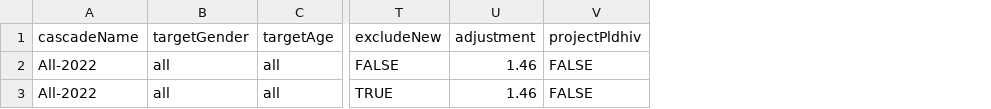
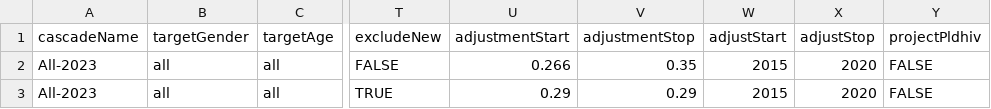
Before and after one commit to The-Kirby-Institute/Cascade_calculations, a CSV file: HIV/output/HIV_Cascade_Paper/ProjectParameters.csv, drawn as a sheet; only a part is shown, gaps mark what is left out; removed rows and columns are numbered as before the commit, all else as after; the diff names each change by its address in the sheet, - before the commit and + after, or states it on an @@ line.

```diff
--- a/HIV/output/HIV_Cascade_Paper/ProjectParameters.csv
+++ b/HIV/output/HIV_Cascade_Paper/ProjectParameters.csv
-column U (adjustment), rows 2-3: 1.46 | 1.46
+column U (adjustmentStart), rows 2-3: 0.266 | 0.29
+column V (adjustmentStop), rows 2-3: 0.35 | 0.29
+column W (adjustStart), rows 2-3: 2015 | 2015
+column X (adjustStop), rows 2-3: 2020 | 2020
-A2:A3 (cascadeName): All-2022
+A2:A3 (cascadeName): All-2023
```
Also changed, not shown: HIV/data/HIVbaseEstimates-2023.csv, 1 other file.
